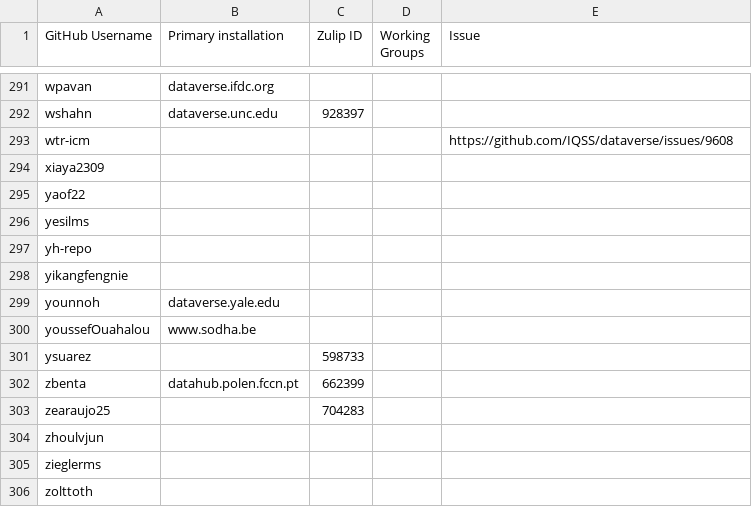
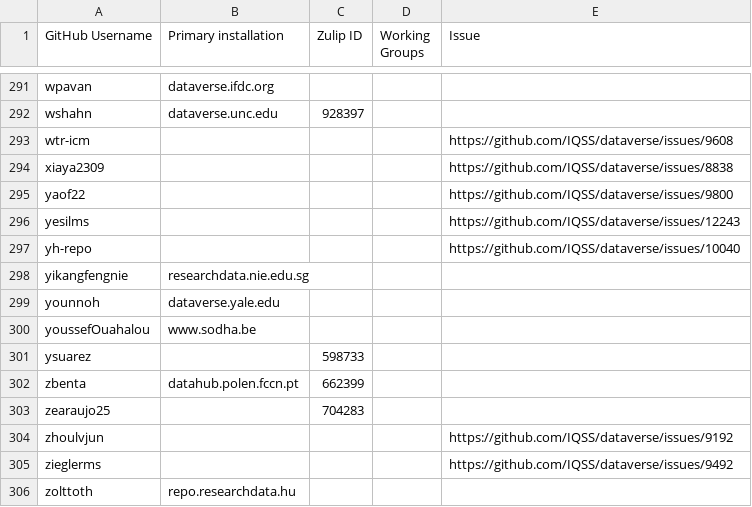
Before and after one commit to gdcc/people.dataverse.org, a TSV file: data/community-members.tsv, drawn as a sheet; only a part is shown, gaps mark what is left out.

```diff
--- a/data/community-members.tsv
+++ b/data/community-members.tsv
@@ -293,7 +293,7 @@ wshahn	dataverse.unc.edu	928397
 wtr-icm				https://github.com/IQSS/dataverse/issues/9608
-xiaya2309				
-yaof22				
-yesilms				
-yh-repo				
-yikangfengnie				
+xiaya2309				https://github.com/IQSS/dataverse/issues/8838
+yaof22				https://github.com/IQSS/dataverse/issues/9800
+yesilms				https://github.com/IQSS/dataverse/issues/12243
+yh-repo				https://github.com/IQSS/dataverse/issues/10040
+yikangfengnie	researchdata.nie.edu.sg			
 younnoh	dataverse.yale.edu			
@@ -303,4 +303,4 @@ zbenta	datahub.polen.fccn.pt	662399
 zearaujo25		704283		
-zhoulvjun				
-zieglerms				
-zolttoth				
+zhoulvjun				https://github.com/IQSS/dataverse/issues/9192
+zieglerms				https://github.com/IQSS/dataverse/issues/9492
+zolttoth	repo.researchdata.hu			
```
Also changed, not shown: 1 other file.
